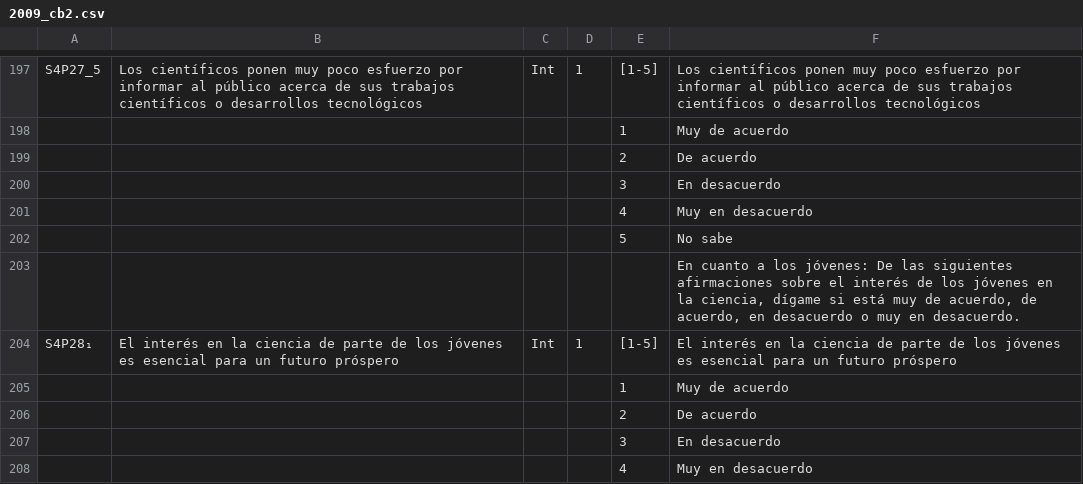
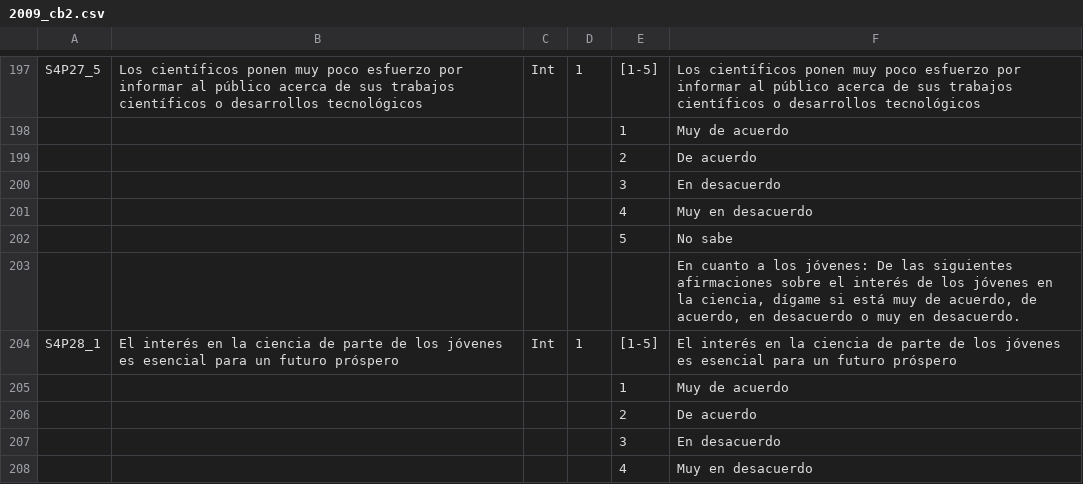
Before and after one commit to Erickcufe/enpecyt2017, a CSV file: diccionario_de_datos/2009/2009_cb2.csv, drawn as a sheet; only a part is shown, gaps mark what is left out.

```diff
--- a/diccionario_de_datos/2009/2009_cb2.csv
+++ b/diccionario_de_datos/2009/2009_cb2.csv
@@ -213,3 +213,3 @@ S4P27_5,Los científicos ponen muy poco esfuerzo por informar al público acerca
 ,,,,,"En cuanto a los jóvenes: De las siguientes afirmaciones sobre el interés de los jóvenes en la ciencia, dígame si está muy de acuerdo, de acuerdo, en desacuerdo o muy en desacuerdo."
-S4P28₁,El interés en la ciencia de parte de los jóvenes es esencial para un futuro próspero,Int,1,[1-5],El interés en la ciencia de parte de los jóvenes es esencial para un futuro próspero
+S4P28_1,El interés en la ciencia de parte de los jóvenes es esencial para un futuro próspero,Int,1,[1-5],El interés en la ciencia de parte de los jóvenes es esencial para un futuro próspero
 ,,,,1,Muy de acuerdo
```
Also changed, not shown: 2 other files.
